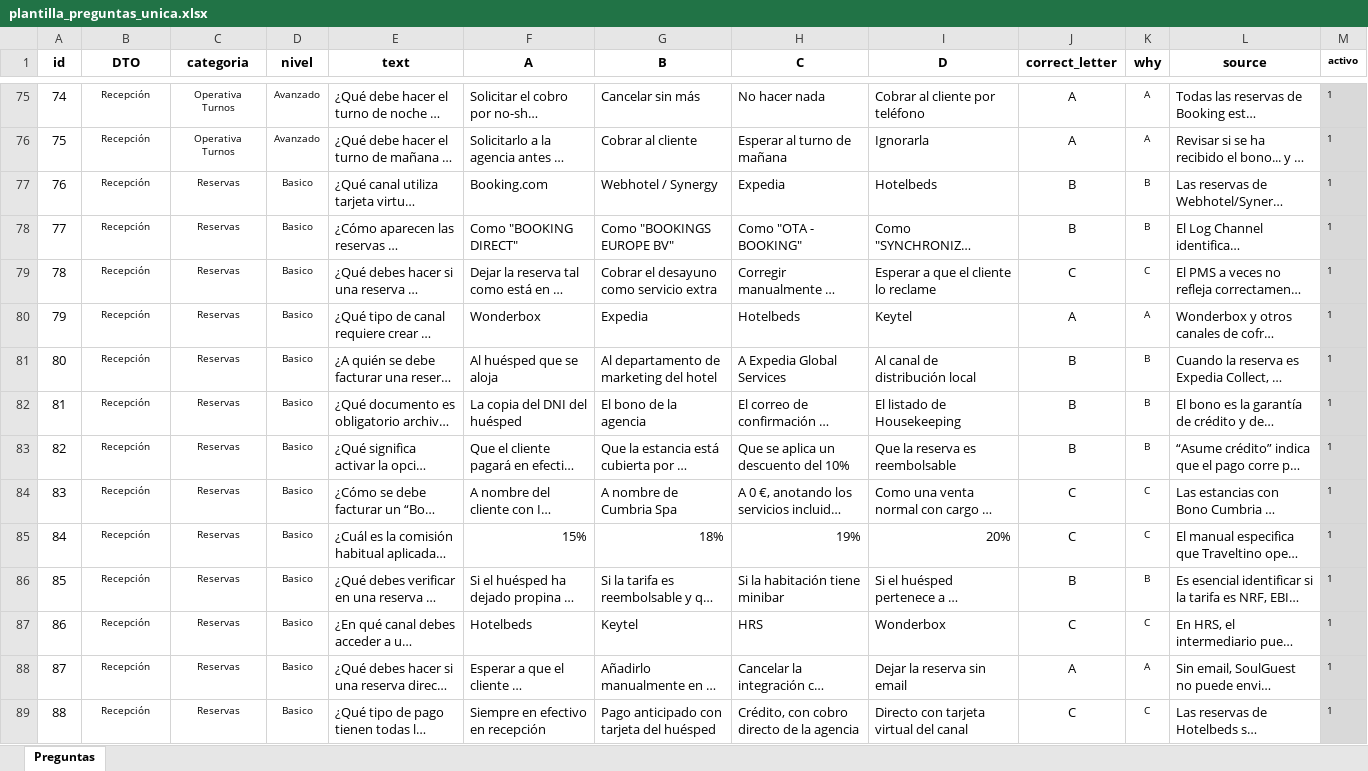
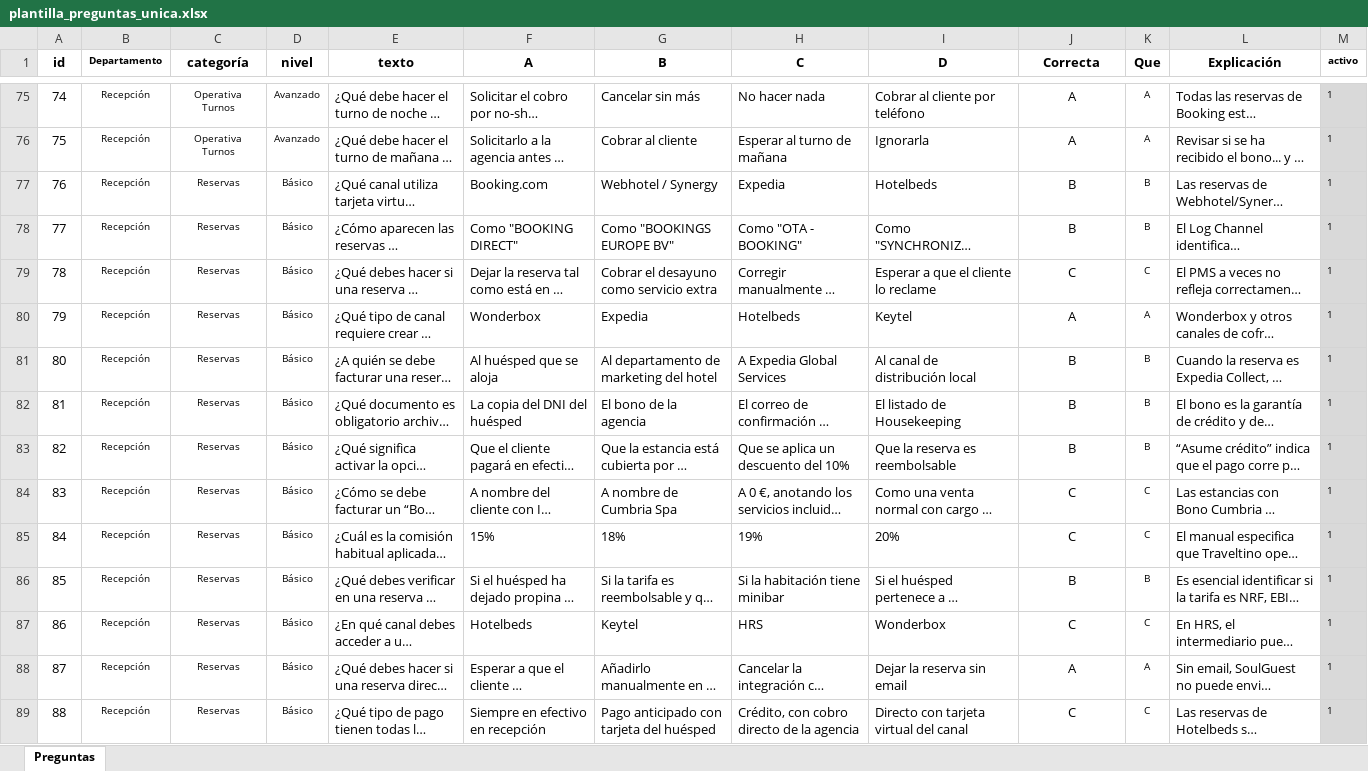
Before and after one commit to Nataliogc/Form.Recep, an Excel workbook: plantilla_preguntas_unica.xlsx, sheet Preguntas, drawn as a sheet; only a part is shown, gaps mark what is left out; long unchanged cells end in …; values as stored, in another font and other column widths than the file's, no borders; conditional formats and table styles not drawn; the diff covers the shown part only; the diff names each change by its address in the sheet, - before the commit and + after, or states it on an @@ line.

```diff
--- a/plantilla_preguntas_unica.xlsx (sheet Preguntas)
+++ b/plantilla_preguntas_unica.xlsx (sheet Preguntas)
-B1: DTO
+B1: Departamento
@@ B1 text size: smaller @@
-C1: categoria
+C1: categoría
-E1: text
+E1: texto
-J1: correct_letter
+J1: Correcta
-K1: why
+K1: Que
-L1: source
+L1: Explicación
-D77:D89 (nivel): Basico
+D77:D89 (nivel): Básico
-F85:I85 alignment: right
+F85:I85 alignment: left
```
Also changed, not shown: 45 edited cells and cell formats elsewhere in this sheet.
